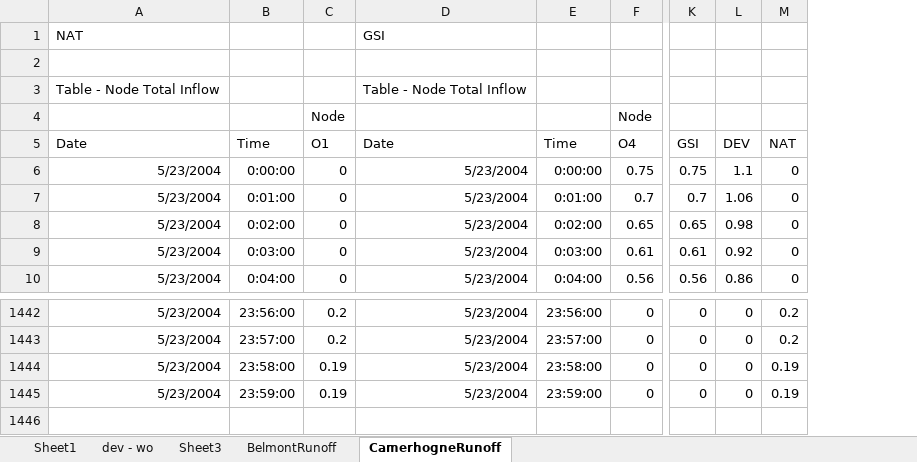
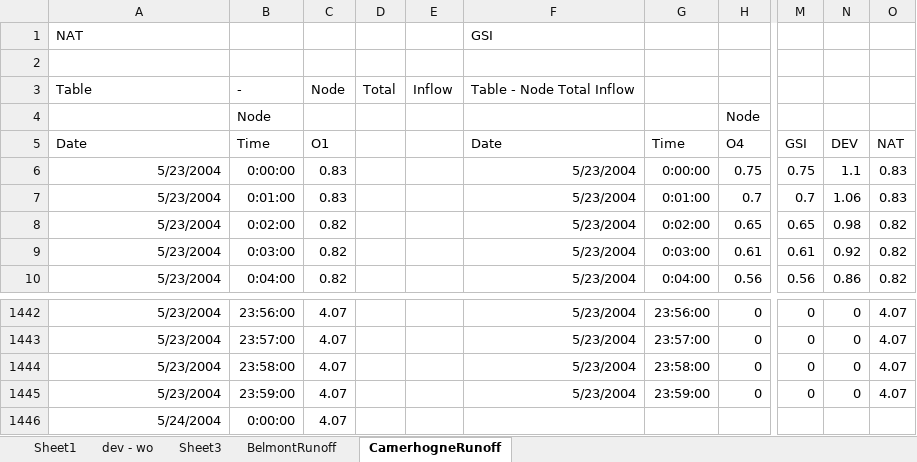
Before and after one commit to mikecampagna/GrandAnseBeach_SWMM, an Excel workbook: ReportGraph2.xlsx, sheet CamerhogneRunoff, drawn as a sheet; only a part is shown, gaps mark what is left out; values as stored, in another font and other column widths than the file's, no borders; charts and pictures not drawn; removed rows and columns are numbered as before the commit, all else as after; rows hold the shown columns only; the diff names each change by its address in the sheet, - before the commit and + after, or states it on an @@ line.

```diff
--- a/ReportGraph2.xlsx (sheet CamerhogneRunoff)
+++ b/ReportGraph2.xlsx (sheet CamerhogneRunoff)
-column C, rows 4-10: Node | O1 | 0 | 0 | 0 | 0 | 0; rows 1442-1445: 0.2 | 0.2 | 0.19 | 0.19
+column C, rows 3-10: Node |  | O1 | 0.83 | 0.83 | 0.82 | 0.82 | 0.82; rows 1442-1445: all 4.07
+column D, row 3: Total
+column E, row 3: Inflow
-column M, rows 5-10: NAT | 0 | 0 | 0 | 0 | 0; rows 1442-1445: 0.2 | 0.2 | 0.19 | 0.19
+column O, rows 5-10: NAT | 0.83 | 0.83 | 0.82 | 0.82 | 0.82; rows 1442-1445: all 4.07
-A3: Table - Node Total Inflow
+A3: Table
-B3: (empty)
+B3: -
-B4: (empty)
+B4: Node
+row 1446: 5/24/2004 | 0:00:00 | 4.07
```
Also changed, not shown: sheet BelmontRunoff, sheet Sheet1, formulas that keep their value, charts or pictures, ModelsData/TidalData/24 hour tidal boundary time series.xlsx, 23 other files.
